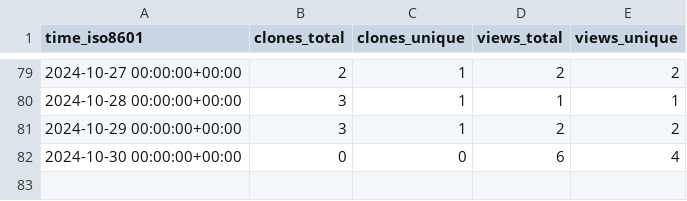
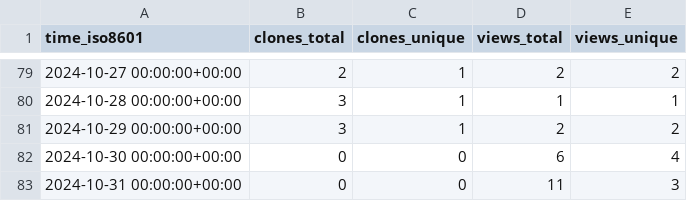
Before and after one commit to pwrliang/grpc-rdma, a CSV file: pwrliang/grpc-rdma/ghrs-data/views_clones_aggregate.csv, drawn as a sheet; only a part is shown, gaps mark what is left out; the diff names each change by its address in the sheet, - before the commit and + after, or states it on an @@ line.

```diff
--- a/pwrliang/grpc-rdma/ghrs-data/views_clones_aggregate.csv
+++ b/pwrliang/grpc-rdma/ghrs-data/views_clones_aggregate.csv
+row 83: 2024-10-31 00:00:00+00:00 | 0 | 0 | 11 | 3
```
Also changed, not shown: 1 other file.
